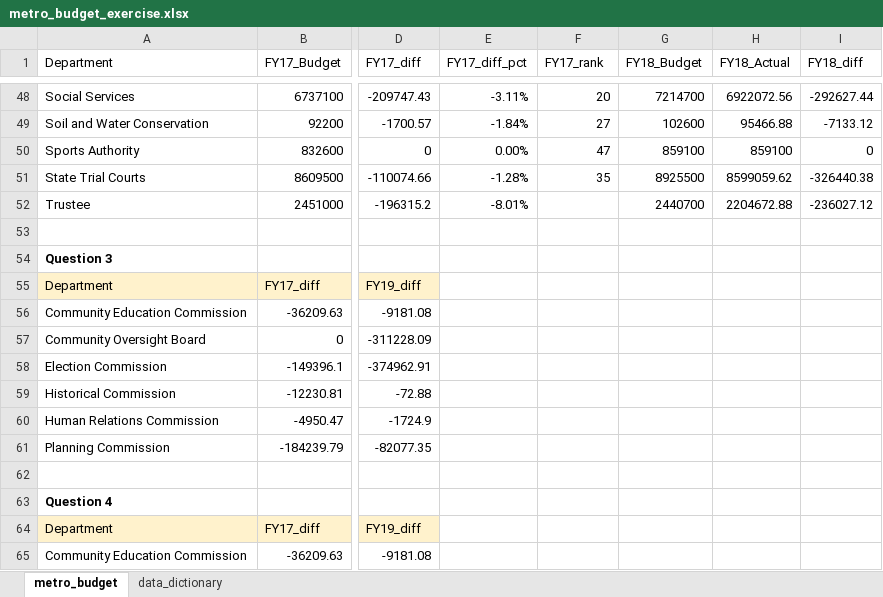
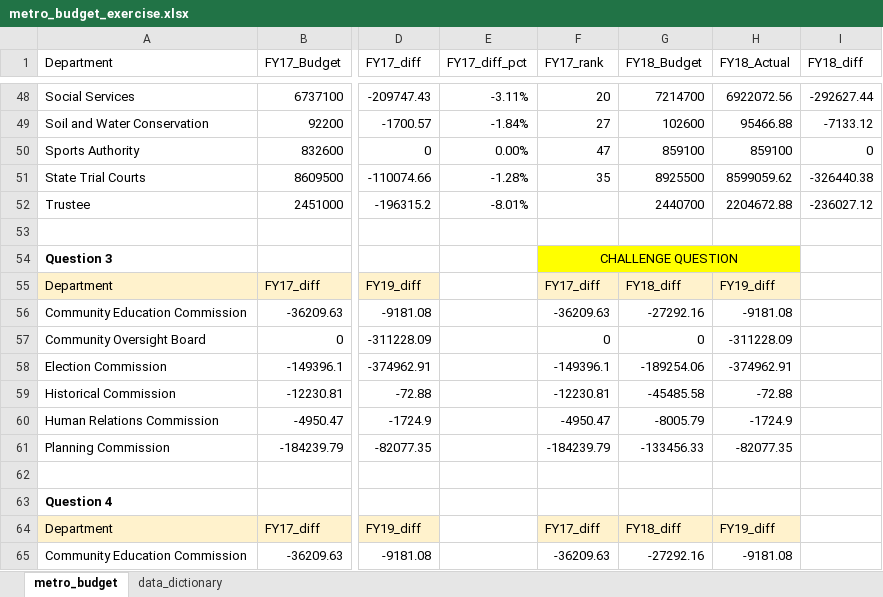
Before and after one commit to NSS-Data-Analytics-Cohort-13/lookups-exercise-AbidAli1988, an Excel workbook: metro_budget_exercise.xlsx, sheet metro_budget, drawn as a sheet; only a part is shown, gaps mark what is left out; values as stored, in another font and other column widths than the file's, no borders; charts and pictures not drawn; the diff covers the shown part only; the diff names each change by its address in the sheet, - before the commit and + after, or states it on an @@ line.

Commit message:
finish till question 7

```diff
--- a/metro_budget_exercise.xlsx (sheet metro_budget)
+++ b/metro_budget_exercise.xlsx (sheet metro_budget)
-F54 (FY17_rank): (empty)
+F54 (FY17_rank): CHALLENGE QUESTION
-F54:H54 fill: none
+F54:H54 fill: #FFFF00
+F54:H54 merged
-F55 (FY17_rank): (empty)
+F55 (FY17_rank): FY17_diff
-F55:H55 fill: none
+F55:H55 fill: #FFF2CC
-G55 (FY18_Budget): (empty)
+G55 (FY18_Budget): FY18_diff
-H55 (FY18_Actual): (empty)
+H55 (FY18_Actual): FY19_diff
-F56 (FY17_rank): (empty)
+F56 (FY17_rank): -36209.63
-G56 (FY18_Budget): (empty)
+G56 (FY18_Budget): -27292.16
-H56 (FY18_Actual): (empty)
+H56 (FY18_Actual): -9181.08
-F57 (FY17_rank): (empty)
+F57 (FY17_rank): 0
-G57 (FY18_Budget): (empty)
+G57 (FY18_Budget): 0
-H57 (FY18_Actual): (empty)
+H57 (FY18_Actual): -311228.09
-F58 (FY17_rank): (empty)
+F58 (FY17_rank): -149396.1
-G58 (FY18_Budget): (empty)
+G58 (FY18_Budget): -189254.06
-H58 (FY18_Actual): (empty)
+H58 (FY18_Actual): -374962.91
-F59 (FY17_rank): (empty)
+F59 (FY17_rank): -12230.81
-G59 (FY18_Budget): (empty)
+G59 (FY18_Budget): -45485.58
-H59 (FY18_Actual): (empty)
+H59 (FY18_Actual): -72.88
-F60 (FY17_rank): (empty)
+F60 (FY17_rank): -4950.47
-G60 (FY18_Budget): (empty)
+G60 (FY18_Budget): -8005.79
-H60 (FY18_Actual): (empty)
+H60 (FY18_Actual): -1724.9
-F61 (FY17_rank): (empty)
+F61 (FY17_rank): -184239.79
-G61 (FY18_Budget): (empty)
+G61 (FY18_Budget): -133456.33
-H61 (FY18_Actual): (empty)
+H61 (FY18_Actual): -82077.35
-F64 (FY17_rank): (empty)
+F64 (FY17_rank): FY17_diff
-F64:H64 fill: none
+F64:H64 fill: #FFF2CC
-G64 (FY18_Budget): (empty)
+G64 (FY18_Budget): FY18_diff
-H64 (FY18_Actual): (empty)
+H64 (FY18_Actual): FY19_diff
-F65 (FY17_rank): (empty)
+F65 (FY17_rank): -36209.63
-G65 (FY18_Budget): (empty)
+G65 (FY18_Budget): -27292.16
-H65 (FY18_Actual): (empty)
+H65 (FY18_Actual): -9181.08
```
Also changed, not shown: 43 edited cells and cell formats elsewhere in this sheet, charts or pictures.
